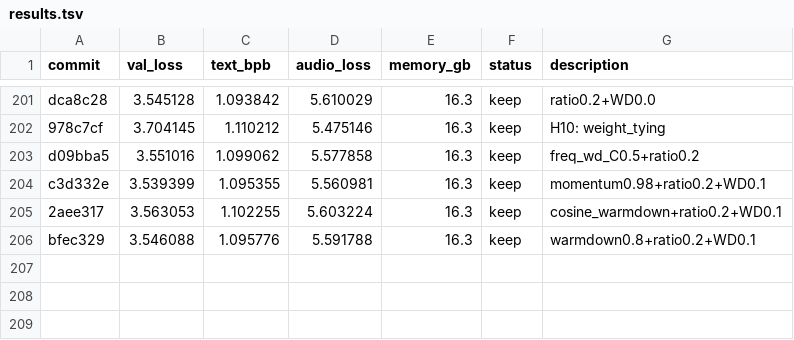
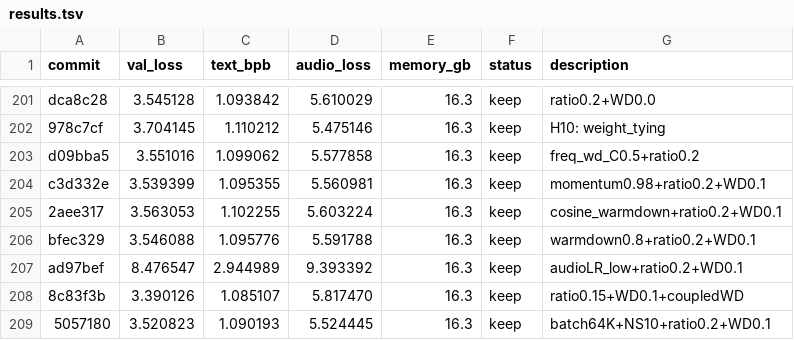
Before and after one commit to assassin808/autoresearch, a TSV file: results.tsv, drawn as a sheet; only a part is shown, gaps mark what is left out.

```diff
--- a/results.tsv
+++ b/results.tsv
@@ -206 +206,4 @@ c3d332e	3.539399	1.095355	5.560981	16.3	keep	momentum0.98+ratio0.2+WD0.1
 bfec329	3.546088	1.095776	5.591788	16.3	keep	warmdown0.8+ratio0.2+WD0.1
+ad97bef	8.476547	2.944989	9.393392	16.3	keep	audioLR_low+ratio0.2+WD0.1
+8c83f3b	3.390126	1.085107	5.817470	16.3	keep	ratio0.15+WD0.1+coupledWD
+5057180	3.520823	1.090193	5.524445	16.3	keep	batch64K+NS10+ratio0.2+WD0.1
```
